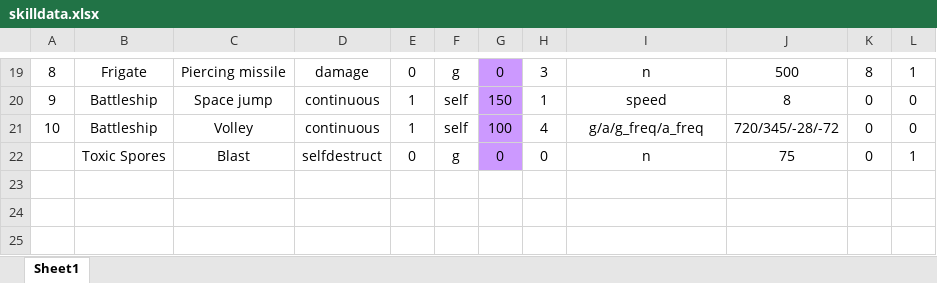
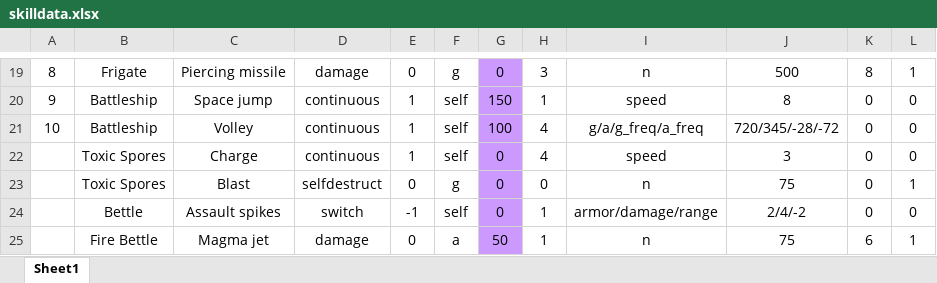
Before and after one commit to alexliuhust/SifiWarChess, an Excel workbook: skilldata.xlsx, sheet Sheet1, drawn as a sheet; only a part is shown, gaps mark what is left out; values as stored, in another font and other column widths than the file's, no borders; the diff names each change by its address in the sheet, - before the commit and + after, or states it on an @@ line.

```diff
--- a/skilldata.xlsx (sheet Sheet1)
+++ b/skilldata.xlsx (sheet Sheet1)
+row 22:  | Toxic Spores | Charge | continuous | 1 | self | 0 | 4 | speed | 3 | 0 | 0
+row 24:  | Bettle | Assault spikes | switch | -1 | self | 0 | 1 | armor/damage/range | 2/4/-2 | 0 | 0
+row 25:  | Fire Bettle | Magma jet | damage | 0 | a | 50 | 1 | n | 75 | 6 | 1
```
Also changed, not shown: unitdata.xlsx.
